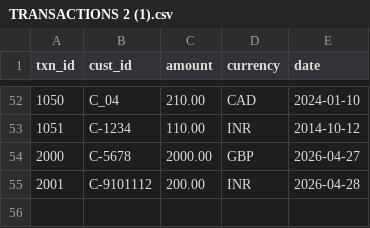
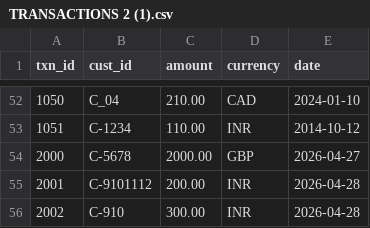
Before and after one commit to Amey-DA/Hello, a CSV file: TRANSACTIONS 2 (1).csv, drawn as a sheet; only a part is shown, gaps mark what is left out; the diff names each change by its address in the sheet, - before the commit and + after, or states it on an @@ line.

Commit message:
Update TRANSACTIONS 2 (1).csv

```diff
--- a/TRANSACTIONS 2 (1).csv
+++ b/TRANSACTIONS 2 (1).csv
+row 56: 2002 | C-910 | 300.00 | INR | 2026-04-28
```
